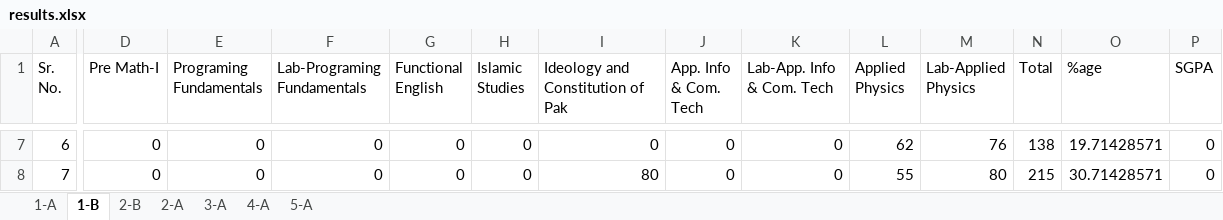
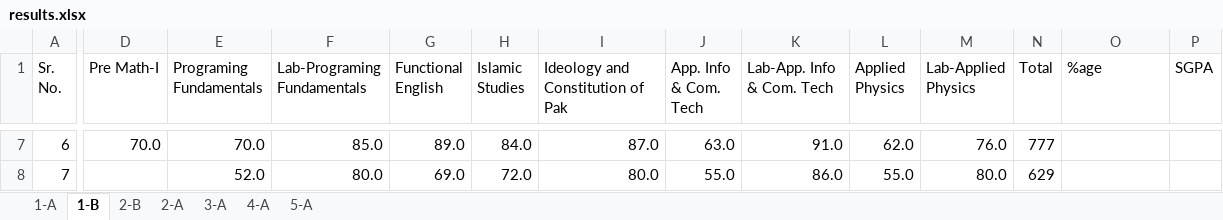
Before and after one commit to xeeshan-zs/marks, an Excel workbook: assets/results.xlsx, sheet 1-B, drawn as a sheet; only a part is shown, gaps mark what is left out; values as stored, in another font and other column widths than the file's, no cell formats; charts and pictures not drawn; the diff covers the shown part only; the diff names each change by its address in the sheet, - before the commit and + after, or states it on an @@ line.

```diff
--- a/assets/results.xlsx (sheet 1-B)
+++ b/assets/results.xlsx (sheet 1-B)
-D7 (Pre Math-I): 0
+D7 (Pre Math-I): 70.0
-E7 (Programing Fundamentals): 0
+E7 (Programing Fundamentals): 70.0
-F7 (Lab-Programing Fundamentals): 0
+F7 (Lab-Programing Fundamentals): 85.0
-G7 (Functional English): 0
+G7 (Functional English): 89.0
-H7 (Islamic Studies): 0
+H7 (Islamic Studies): 84.0
-I7 (Ideology and Constitution of Pak): 0
+I7 (Ideology and Constitution of Pak): 87.0
-J7 (App. Info & Com. Tech): 0
+J7 (App. Info & Com. Tech): 63.0
-K7 (Lab-App. Info & Com. Tech): 0
+K7 (Lab-App. Info & Com. Tech): 91.0
-L7 (Applied Physics): 62
+L7 (Applied Physics): 62.0
-M7 (Lab-Applied Physics): 76
+M7 (Lab-Applied Physics): 76.0
-N7 (Total): 138
+N7 (Total): 777
-O7 (%age): 19.71428571
+O7 (%age): (empty)
-P7:P8 (SGPA): 0
+P7:P8 (SGPA): (empty)
-D8 (Pre Math-I): 0
+D8 (Pre Math-I): (empty)
-E8 (Programing Fundamentals): 0
+E8 (Programing Fundamentals): 52.0
-F8 (Lab-Programing Fundamentals): 0
+F8 (Lab-Programing Fundamentals): 80.0
-G8 (Functional English): 0
+G8 (Functional English): 69.0
-H8 (Islamic Studies): 0
+H8 (Islamic Studies): 72.0
-I8 (Ideology and Constitution of Pak): 80
+I8 (Ideology and Constitution of Pak): 80.0
-J8 (App. Info & Com. Tech): 0
+J8 (App. Info & Com. Tech): 55.0
-K8 (Lab-App. Info & Com. Tech): 0
+K8 (Lab-App. Info & Com. Tech): 86.0
-L8 (Applied Physics): 55
+L8 (Applied Physics): 55.0
-M8 (Lab-Applied Physics): 80
+M8 (Lab-Applied Physics): 80.0
-N8 (Total): 215
+N8 (Total): 629
-O8 (%age): 30.71428571
+O8 (%age): (empty)
```
Also changed, not shown: 730 edited cells elsewhere in this sheet, sheet 1-A, sheet 2-B, cell formats.
